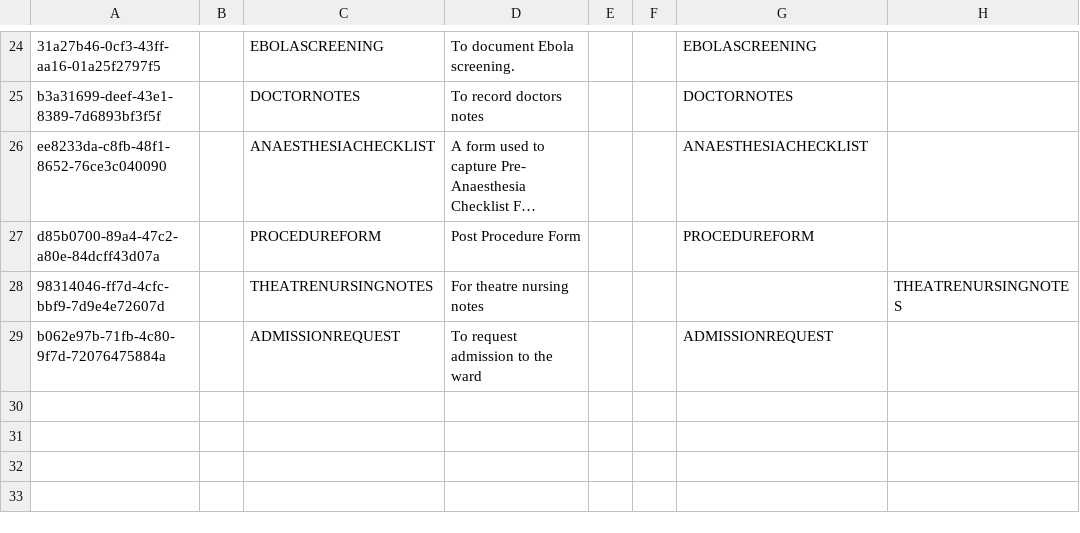
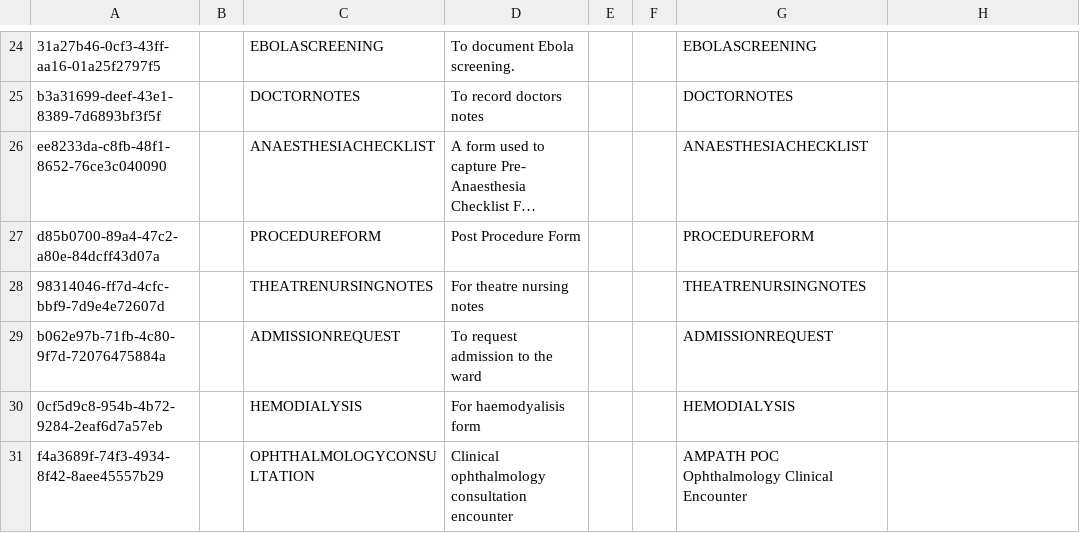
Before and after one commit to AMPATH/openmrs-content-amrs, a CSV file: configuration/backend_configuration/encountertypes/encountertypes.csv, drawn as a sheet; only a part is shown, gaps mark what is left out; long unchanged cells end in …; the diff names each change by its address in the sheet, - before the commit and + after, or states it on an @@ line.

Commit message:
Add more OPD forms (#231)
Co-authored-by: pseurey <pettseu@gmail.com>

```diff
--- a/configuration/backend_configuration/encountertypes/encountertypes.csv
+++ b/configuration/backend_configuration/encountertypes/encountertypes.csv
-G28: (empty)
+G28: THEATRENURSINGNOTES
-H28: THEATRENURSINGNOTES
+H28: (empty)
+row 30: 0cf5d9c8-954b-4b72-9284-2eaf6d7a57eb |  | HEMODIALYSIS | For haemodyalisis form |  |  | HEMODIALYSIS
+row 31: f4a3689f-74f3-4934-8f42-8aee45557b29 |  | OPHTHALMOLOGYCONSULTATION | Clinical ophthalmology consultation encounter |  |  | AMPATH POC Ophthalmology Clinical Encounter
```
Also changed, not shown: 29 other files.
